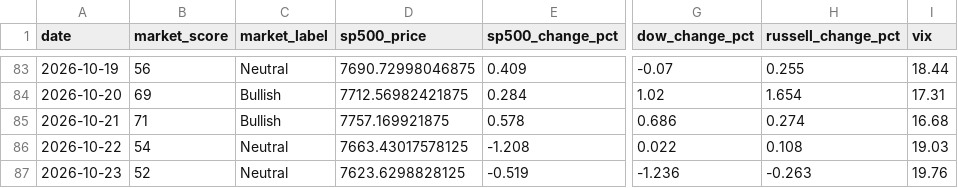
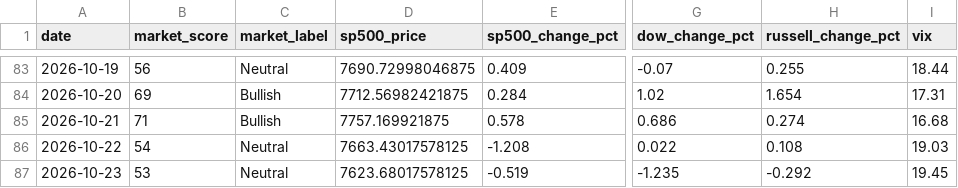
Before and after one commit to agent22793/market-dashboard, a CSV file: data/history.csv, drawn as a sheet; only a part is shown, gaps mark what is left out; the diff names each change by its address in the sheet, - before the commit and + after, or states it on an @@ line.

```diff
--- a/data/history.csv
+++ b/data/history.csv
-B87 (market_score): 52
+B87 (market_score): 53
-D87 (sp500_price): 7623.6298828125
+D87 (sp500_price): 7623.68017578125
-G87 (dow_change_pct): -1.236
+G87 (dow_change_pct): -1.235
-H87 (russell_change_pct): -0.263
+H87 (russell_change_pct): -0.292
-I87 (vix): 19.76
+I87 (vix): 19.45
```
Also changed, not shown: 1 other file.
